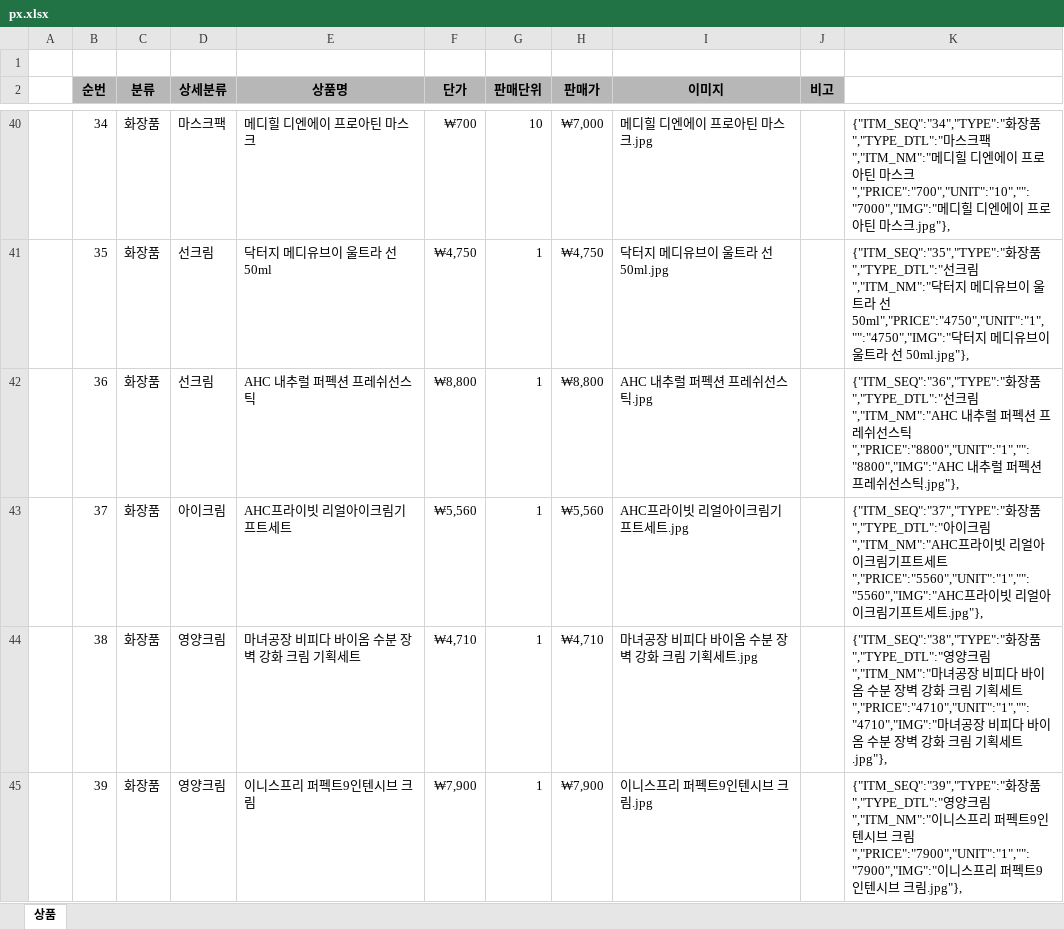
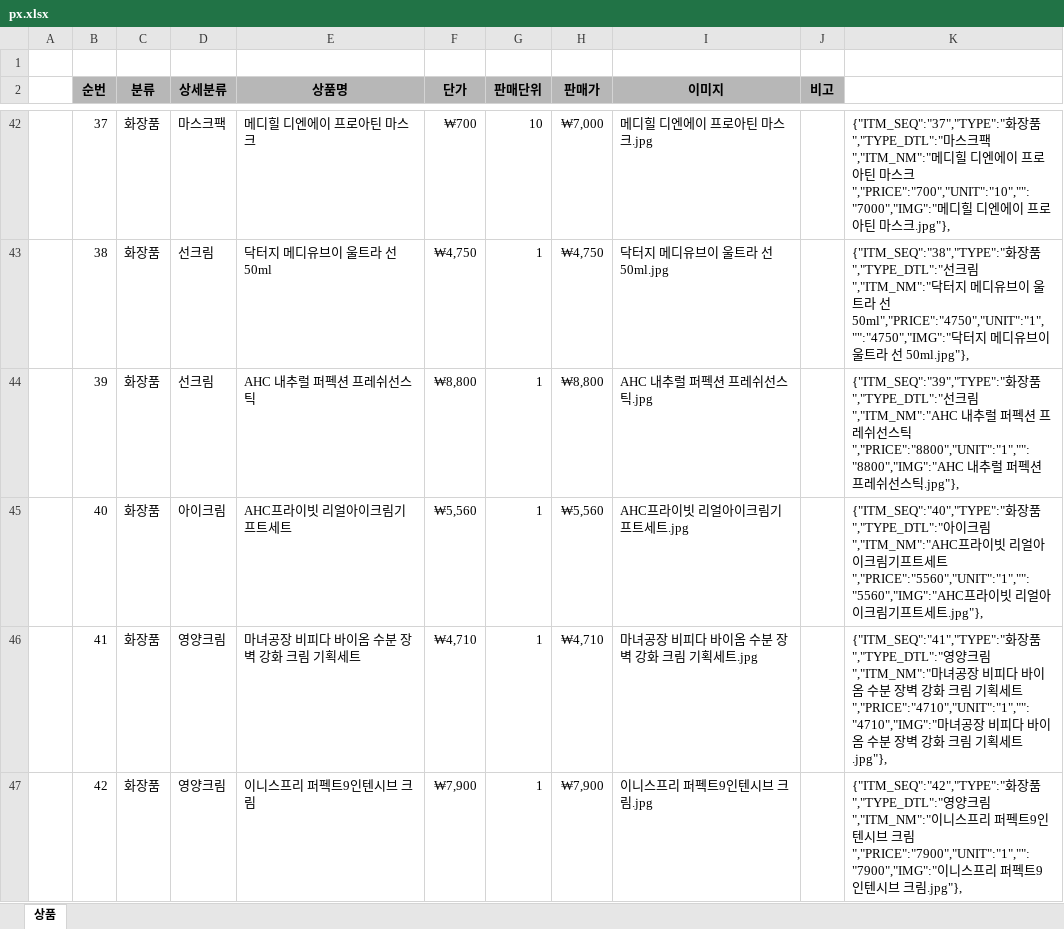
Before and after one commit to yhoo0094/pxtemp, an Excel workbook: px.xlsx, sheet 상품, drawn as a sheet; only a part is shown, gaps mark what is left out; values as stored, in another font and other column widths than the file's, no borders; addresses are those after the commit; the diff covers the shown part only; the diff names each change by its address in the sheet, - before the commit and + after, or states it on an @@ line.

```diff
--- a/px.xlsx (sheet 상품)
+++ b/px.xlsx (sheet 상품)
-B42 (순번): 34
+B42 (순번): 37
-K42: {"ITM_SEQ":"34","TYPE":"화장…
+K42: {"ITM_SEQ":"37","TYPE":"화장…
-B43 (순번): 35
+B43 (순번): 38
-K43: {"ITM_SEQ":"35","TYPE":"화장…
+K43: {"ITM_SEQ":"38","TYPE":"화장…
-B44 (순번): 36
+B44 (순번): 39
-K44: {"ITM_SEQ":"36","TYPE":"화장…
+K44: {"ITM_SEQ":"39","TYPE":"화장…
-B45 (순번): 37
+B45 (순번): 40
-K45: {"ITM_SEQ":"37","TYPE":"화장…
+K45: {"ITM_SEQ":"40","TYPE":"화장…
-B46 (순번): 38
+B46 (순번): 41
-K46: {"ITM_SEQ":"38","TYPE":"화장품","TYPE_DTL":"…
+K46: {"ITM_SEQ":"41","TYPE":"화장품","TYPE_DTL":"…
-B47 (순번): 39
+B47 (순번): 42
-K47: {"ITM_SEQ":"39","TYPE":"화장…
+K47: {"ITM_SEQ":"42","TYPE":"화장…
```
Also changed, not shown: 2 added rows and 42 edited cells elsewhere in this sheet, formulas that keep their value, 3 other files.
